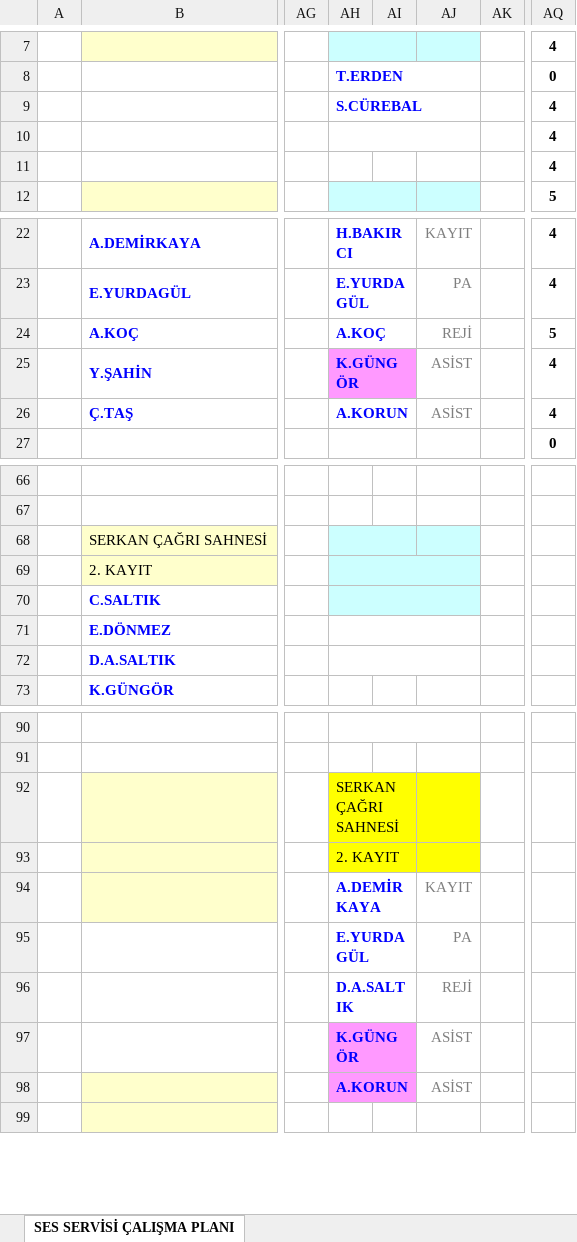
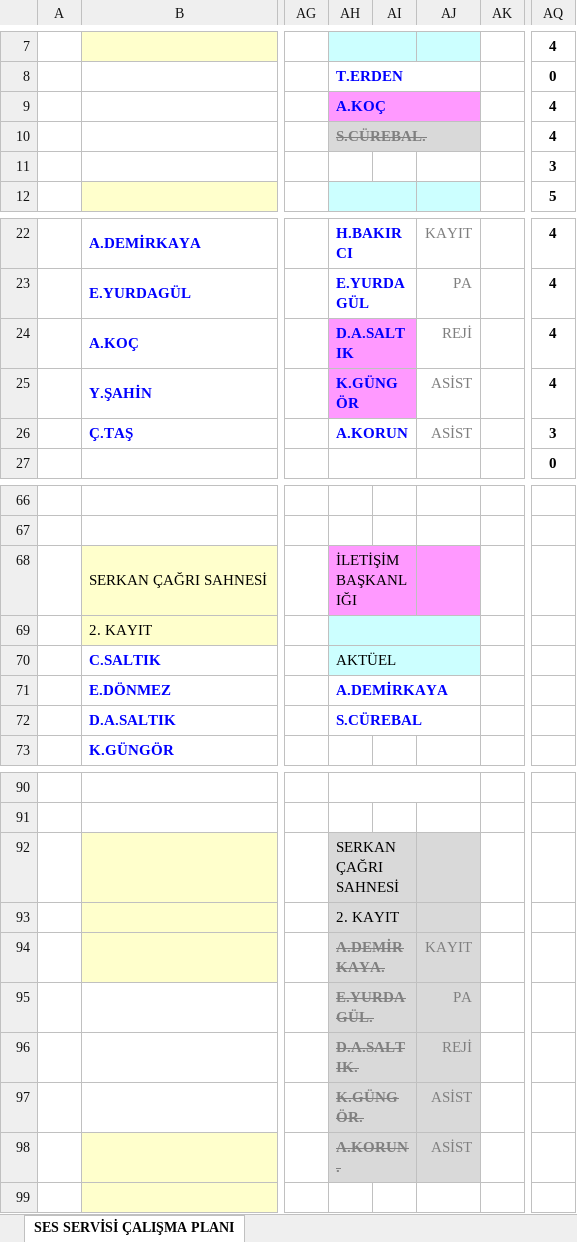
Before and after one commit to bozokyapi5/ses, an Excel workbook: Gorev-Listesi.xlsx, sheet SES SERVİSİ ÇALIŞMA PLANI, drawn as a sheet; only a part is shown, gaps mark what is left out; values as stored, in another font and other column widths than the file's, no borders; the diff names each change by its address in the sheet, - before the commit and + after, or states it on an @@ line.

```diff
--- a/Gorev-Listesi.xlsx (sheet SES SERVİSİ ÇALIŞMA PLANI)
+++ b/Gorev-Listesi.xlsx (sheet SES SERVİSİ ÇALIŞMA PLANI)
-AH9: S.CÜREBAL
+AH9: A.KOÇ
-AH9:AJ9 fill: none
+AH9:AJ9 fill: #FF99FF
-AH10: (empty)
+AH10: S.CÜREBAL.
-AH10:AJ10 fill: none
+AH10:AJ10 fill: #D9D9D9
-AQ11: 4
+AQ11: 3
-AH24: A.KOÇ
+AH24: D.A.SALTIK
-AH24:AI24 fill: none
+AH24:AI24 fill: #FF99FF
-AQ24: 5
+AQ24: 4
-AQ26: 4
+AQ26: 3
-AH68: (empty)
+AH68: İLETİŞİM BAŞKANLIĞI
-AH68:AJ68 fill: #CCFFFF
+AH68:AJ68 fill: #FF99FF
-AH70: (empty)
+AH70: AKTÜEL
-AH71: (empty)
+AH71: A.DEMİRKAYA
-AH72: (empty)
+AH72: S.CÜREBAL
-AH92:AJ93 fill: #FFFF00
+AH92:AJ93 fill: #D9D9D9
-AH94: A.DEMİRKAYA
+AH94: A.DEMİRKAYA.
@@ AH94:AH98 strikethrough: off → on, text colour: #0000FF → #808080 @@
-AH94:AJ96 fill: none
+AH94:AJ96 fill: #D9D9D9
-AH95: E.YURDAGÜL
+AH95: E.YURDAGÜL.
-AH96: D.A.SALTIK
+AH96: D.A.SALTIK.
-AH97: K.GÜNGÖR
+AH97: K.GÜNGÖR.
-AH97:AI98 fill: #FF99FF
+AH97:AI98 fill: #D9D9D9
-AJ97:AJ98 fill: none
+AJ97:AJ98 fill: #D9D9D9
-AH98: A.KORUN
+AH98: A.KORUN.
```
